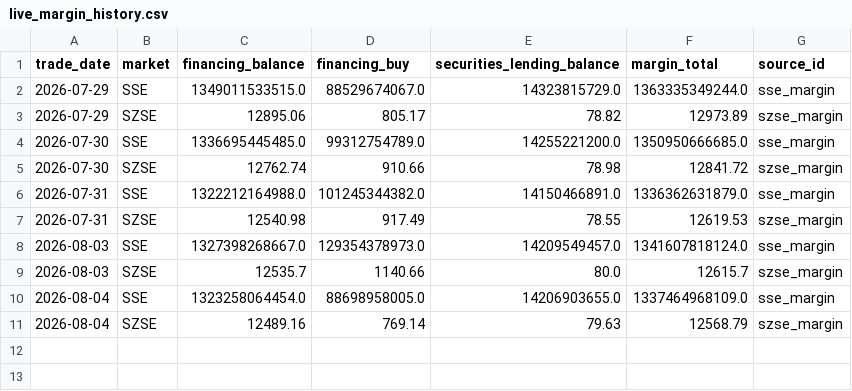
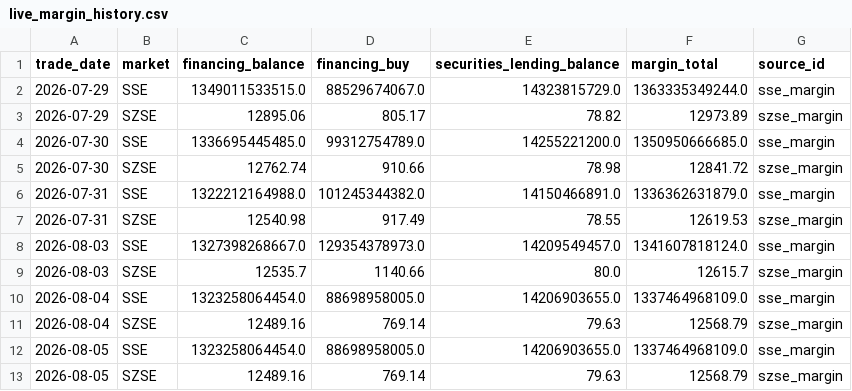
Before and after one commit to nameN0tNULL/a-stock-evidence-radar, a CSV file: data/history/live_margin_history.csv, drawn as a sheet.

```diff
--- a/data/history/live_margin_history.csv
+++ b/data/history/live_margin_history.csv
@@ -11 +11,3 @@
 2026-08-04,SZSE,12489.16,769.14,79.63,12568.79,szse_margin
+2026-08-05,SSE,1323258064454.0,88698958005.0,14206903655.0,1337464968109.0,sse_margin
+2026-08-05,SZSE,12489.16,769.14,79.63,12568.79,szse_margin
```
Also changed, not shown: 8 other files.
